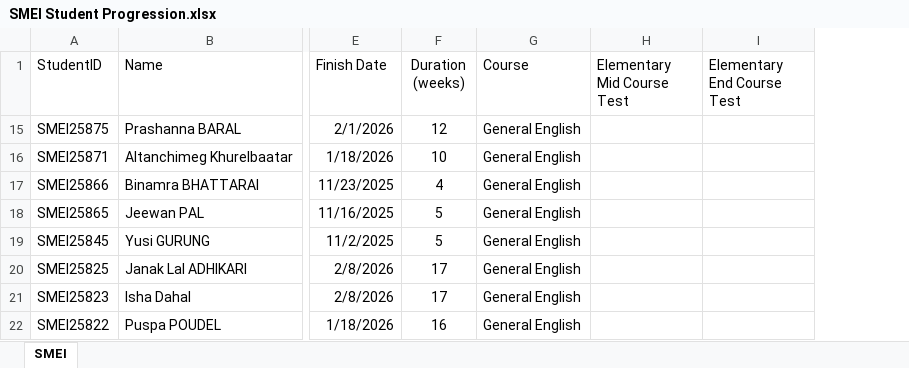
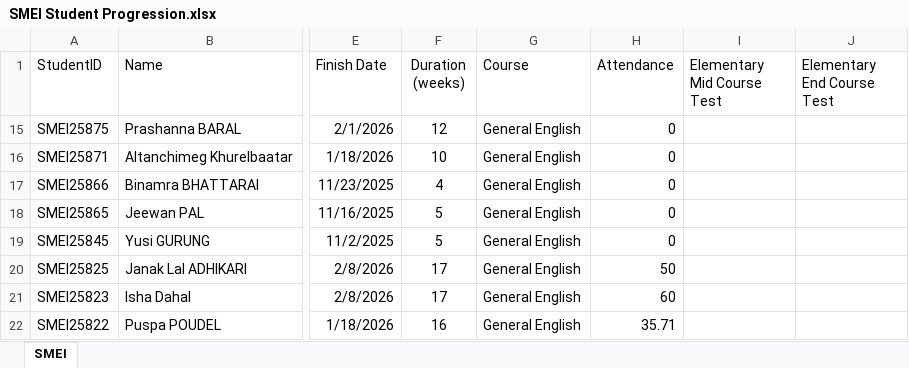
Before and after one commit to Ericlee0128/smei-student-app, an Excel workbook: SMEI Student Progression.xlsx, sheet SMEI, drawn as a sheet; only a part is shown, gaps mark what is left out; values as stored, in another font and other column widths than the file's, no borders; the diff names each change by its address in the sheet, - before the commit and + after, or states it on an @@ line.

Commit message:
Add files via upload

```diff
--- a/SMEI Student Progression.xlsx (sheet SMEI)
+++ b/SMEI Student Progression.xlsx (sheet SMEI)
+column H (Attendance), rows 15-22: 0 | 0 | 0 | 0 | 0 | 50 | 60 | 35.71
```
Also changed, not shown: hidden cells.
